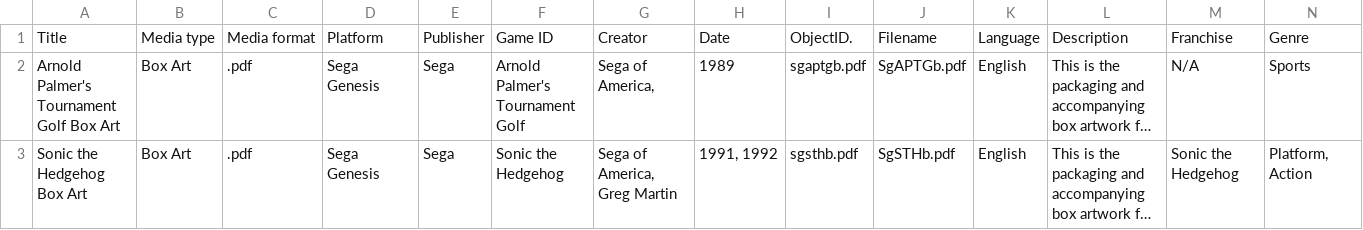
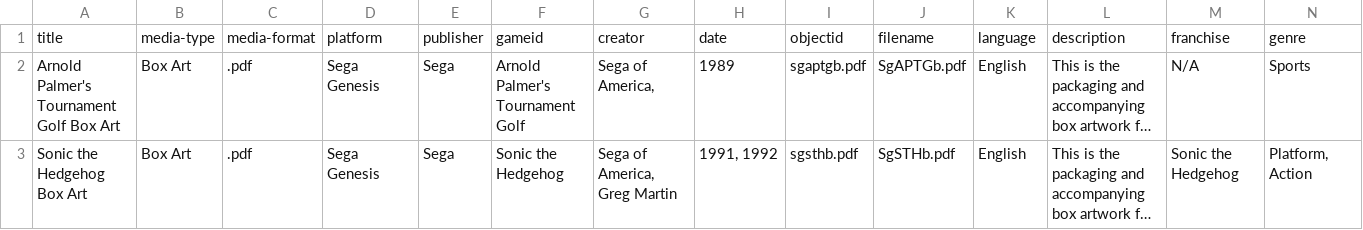
Before and after one commit to JohaknigIU/Digital-Videogame-Art-Scan-Project, a CSV file: _data/metadata.csv, drawn as a sheet; only a part is shown; long unchanged cells end in …; removed rows and columns are numbered as before the commit, all else as after; rows hold the shown columns only; the diff names each change by its address in the sheet, - before the commit and + after, or states it on an @@ line.

Commit message:
Updated field names

```diff
--- a/_data/metadata.csv
+++ b/_data/metadata.csv
-row 1: Title | Media type | Media format | Platform | Publisher | Game ID | Creator | Date | ObjectID. | Filename | Language | Description | Franchise | Genre
+row 1: title | media-type | media-format | platform | publisher | gameid | creator | date | objectid | filename | language | description | franchise | genre
```
